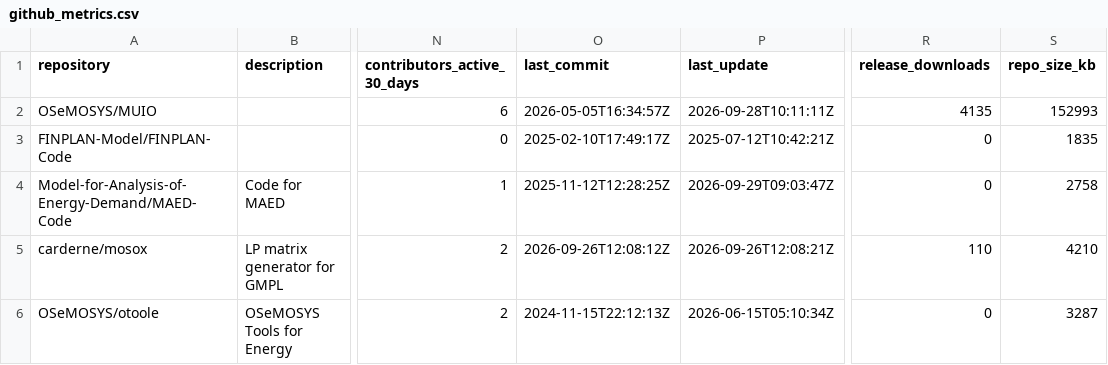
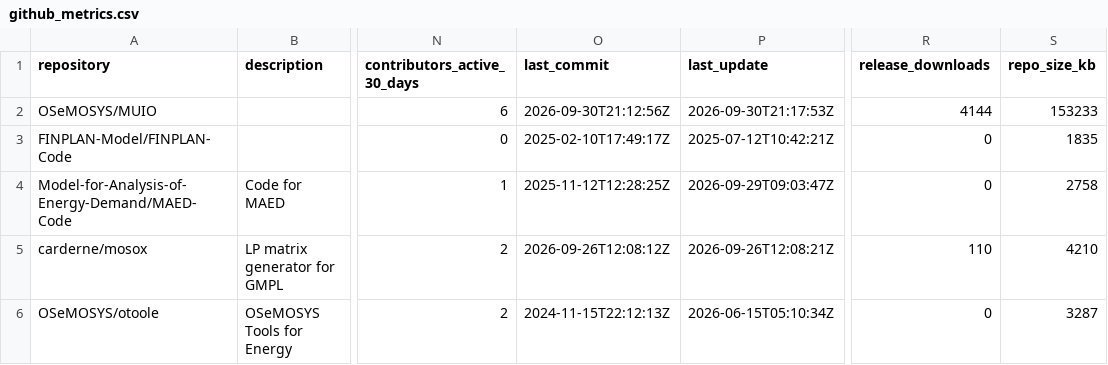
Before and after one commit to VedranKapor/github-metrics-dashboard, a CSV file: github_metrics.csv, drawn as a sheet; only a part is shown, gaps mark what is left out; the diff names each change by its address in the sheet, - before the commit and + after, or states it on an @@ line.

```diff
--- a/github_metrics.csv
+++ b/github_metrics.csv
-O2 (last_commit): 2026-05-05T16:34:57Z
+O2 (last_commit): 2026-09-30T21:12:56Z
-P2 (last_update): 2026-09-28T10:11:11Z
+P2 (last_update): 2026-09-30T21:17:53Z
-R2 (release_downloads): 4135
+R2 (release_downloads): 4144
-S2 (repo_size_kb): 152993
+S2 (repo_size_kb): 153233
```
